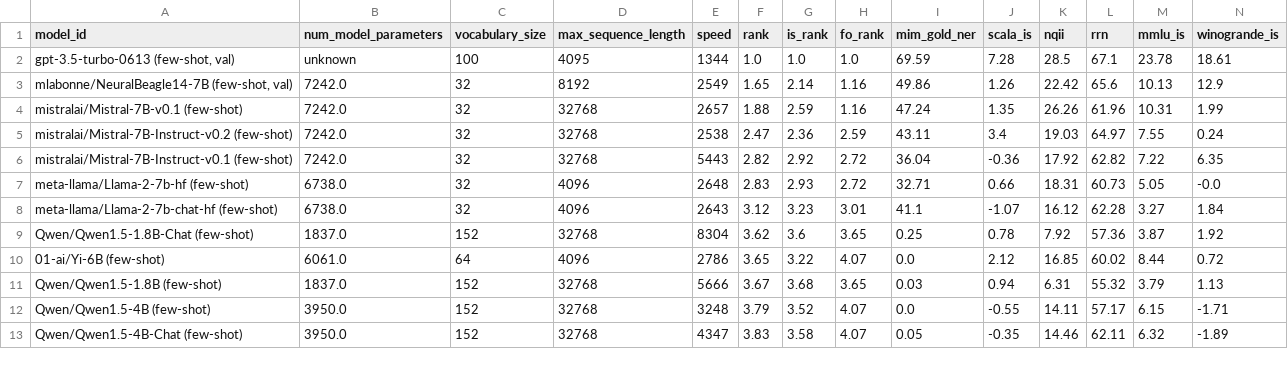
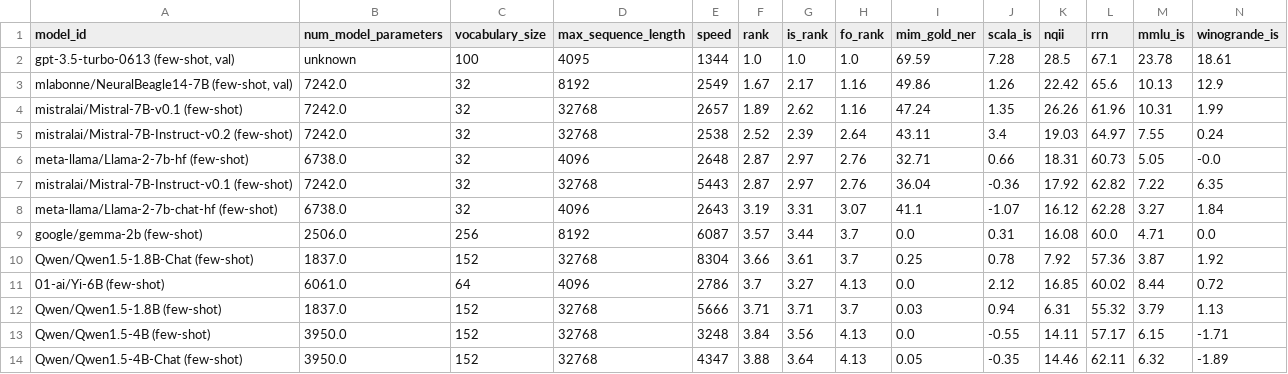
Before and after one commit to ScandEval/scandeval.github.io, a CSV file: insular-scandinavian-nlg-test.csv, drawn as a sheet; only a part is shown; removed rows and columns are numbered as before the commit, all else as after; rows hold the shown columns only; the diff covers the shown part only; the diff names each change by its address in the sheet, - before the commit and + after, or states it on an @@ line.

```diff
--- a/insular-scandinavian-nlg-test.csv
+++ b/insular-scandinavian-nlg-test.csv
-F3 (rank): 1.65
+F3 (rank): 1.67
-G3 (is_rank): 2.14
+G3 (is_rank): 2.17
-F4 (rank): 1.88
+F4 (rank): 1.89
-G4 (is_rank): 2.59
+G4 (is_rank): 2.62
-F5 (rank): 2.47
+F5 (rank): 2.52
-G5 (is_rank): 2.36
+G5 (is_rank): 2.39
-H5 (fo_rank): 2.59
+H5 (fo_rank): 2.64
-row 6: mistralai/Mistral-7B-Instruct-v0.1 (few-shot) | 7242.0 | 32 | 32768 | 5443 | 2.82 | 2.92 | 2.72 | 36.04 | -0.36 | 17.92 | 62.82 | 7.22 | 6.35
-F6 (rank): 2.83
+F6 (rank): 2.87
-G6 (is_rank): 2.93
+G6 (is_rank): 2.97
-H6 (fo_rank): 2.72
+H6 (fo_rank): 2.76
+row 7: mistralai/Mistral-7B-Instruct-v0.1 (few-shot) | 7242.0 | 32 | 32768 | 5443 | 2.87 | 2.97 | 2.76 | 36.04 | -0.36 | 17.92 | 62.82 | 7.22 | 6.35
-F8 (rank): 3.12
+F8 (rank): 3.19
-G8 (is_rank): 3.23
+G8 (is_rank): 3.31
-H8 (fo_rank): 3.01
+H8 (fo_rank): 3.07
+row 9: google/gemma-2b (few-shot) | 2506.0 | 256 | 8192 | 6087 | 3.57 | 3.44 | 3.7 | 0.0 | 0.31 | 16.08 | 60.0 | 4.71 | 0.0
-F10 (rank): 3.62
+F10 (rank): 3.66
-G10 (is_rank): 3.6
+G10 (is_rank): 3.61
-H10 (fo_rank): 3.65
+H10 (fo_rank): 3.7
-F11 (rank): 3.65
+F11 (rank): 3.7
-G11 (is_rank): 3.22
+G11 (is_rank): 3.27
-H11 (fo_rank): 4.07
+H11 (fo_rank): 4.13
-F12 (rank): 3.67
+F12 (rank): 3.71
-G12 (is_rank): 3.68
+G12 (is_rank): 3.71
-H12 (fo_rank): 3.65
+H12 (fo_rank): 3.7
-F13 (rank): 3.79
+F13 (rank): 3.84
-G13 (is_rank): 3.52
+G13 (is_rank): 3.56
-H13:H14 (fo_rank): 4.07
+H13:H14 (fo_rank): 4.13
-F14 (rank): 3.83
+F14 (rank): 3.88
-G14 (is_rank): 3.58
+G14 (is_rank): 3.64
```
Also changed, not shown: 12 edited cells elsewhere in this file, dutch-nlg-test.csv, german-nlg-test.csv, 12 other files.
